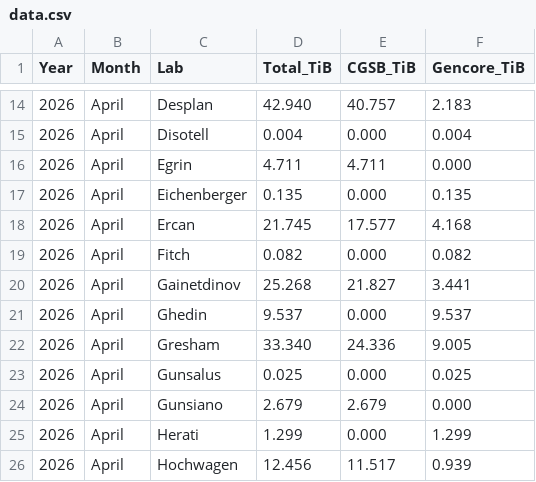
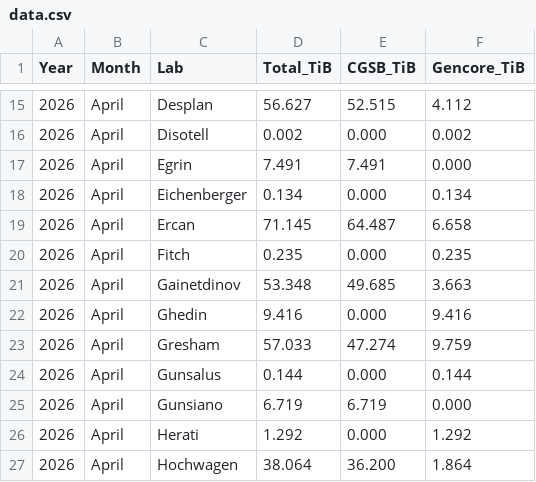
Before and after one commit to gencorefacility/hpcusage, a CSV file: data.csv, drawn as a sheet; only a part is shown, gaps mark what is left out; the diff covers the shown part only.

```diff
--- a/data.csv
+++ b/data.csv
@@ -14,13 +15,13 @@ Year,Month,Lab,Total_TiB,CGSB_TiB,Gencore_TiB
-2026,April,Desplan,42.940,40.757,2.183
-2026,April,Disotell,0.004,0.000,0.004
-2026,April,Egrin,4.711,4.711,0.000
-2026,April,Eichenberger,0.135,0.000,0.135
-2026,April,Ercan,21.745,17.577,4.168
-2026,April,Fitch,0.082,0.000,0.082
-2026,April,Gainetdinov,25.268,21.827,3.441
-2026,April,Ghedin,9.537,0.000,9.537
-2026,April,Gresham,33.340,24.336,9.005
-2026,April,Gunsalus,0.025,0.000,0.025
-2026,April,Gunsiano,2.679,2.679,0.000
-2026,April,Herati,1.299,0.000,1.299
-2026,April,Hochwagen,12.456,11.517,0.939
+2026,April,Desplan,56.627,52.515,4.112
+2026,April,Disotell,0.002,0.000,0.002
+2026,April,Egrin,7.491,7.491,0.000
+2026,April,Eichenberger,0.134,0.000,0.134
+2026,April,Ercan,71.145,64.487,6.658
+2026,April,Fitch,0.235,0.000,0.235
+2026,April,Gainetdinov,53.348,49.685,3.663
+2026,April,Ghedin,9.416,0.000,9.416
+2026,April,Gresham,57.033,47.274,9.759
+2026,April,Gunsalus,0.144,0.000,0.144
+2026,April,Gunsiano,6.719,6.719,0.000
+2026,April,Herati,1.292,0.000,1.292
+2026,April,Hochwagen,38.064,36.200,1.864
```
Also changed, not shown: 1 added row and 75 edited cells elsewhere in this file.
